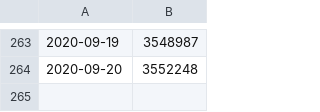
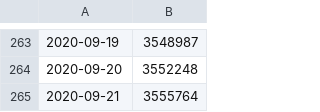
Before and after one commit to stefanbuck/vscode-marketplace-stats, a CSV file: data/ms-mssql.mssql.csv, drawn as a sheet; only a part is shown, gaps mark what is left out; the diff names each change by its address in the sheet, - before the commit and + after, or states it on an @@ line.

```diff
--- a/data/ms-mssql.mssql.csv
+++ b/data/ms-mssql.mssql.csv
+row 265: 2020-09-21 | 3555764
```
Also changed, not shown: data/ms-azure-devops.azure-pipelines.csv, data/ms-azuretools.vscode-azureappservice.csv, 27 other files.
